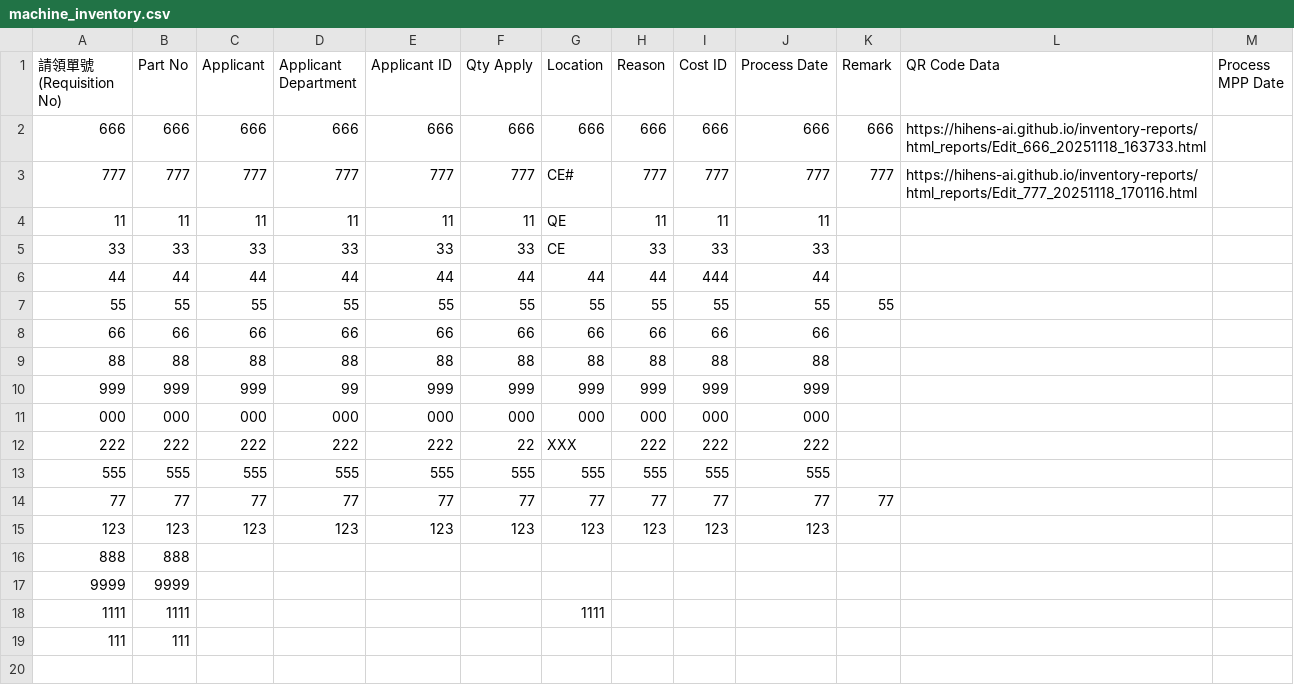
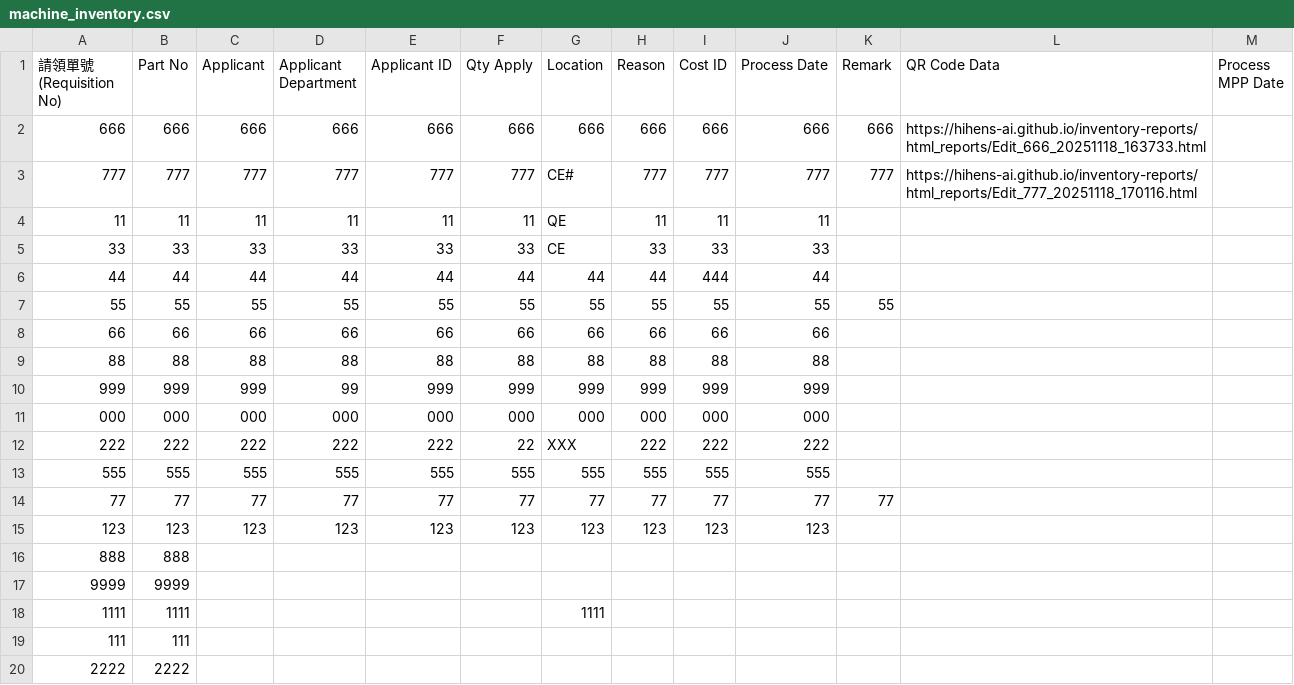
Before and after one commit to hihens-AI/inventory-reports, a CSV file: machine_inventory.csv, drawn as a sheet.

Commit message:
庫存更新 2025-11-21 14:00:42

```diff
--- a/machine_inventory.csv
+++ b/machine_inventory.csv
@@ -19 +19,2 @@
 111,111,,,,,,,,,,,
+2222,2222,,,,,,,,,,,
```
